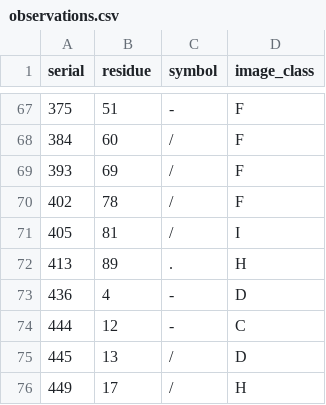
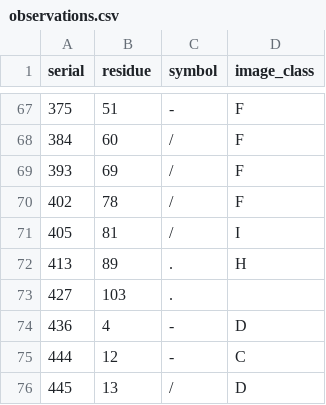
Before and after one commit to gamesbyian/GRA-EDISNI, a CSV file: data/observations.csv, drawn as a sheet; only a part is shown, gaps mark what is left out; the shorter side is filled out with more unchanged rows.

Commit message:
Record owner-confirmed sticker 427 dot

```diff
--- a/data/observations.csv
+++ b/data/observations.csv
@@ -72,2 +72,3 @@ serial,residue,symbol,image_class
 413,89,.,H
+427,103,.,
 436,4,-,D
```
